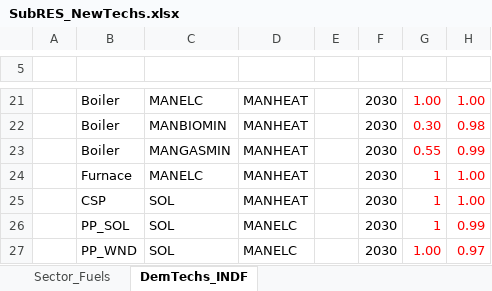
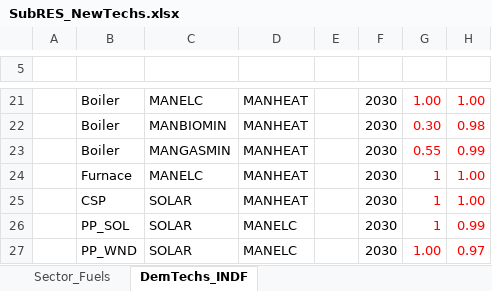
Before and after one commit to Tamenew/INDIND, an Excel workbook: SubRES_TMPL/SubRES_NewTechs.xlsx, sheet DemTechs_INDF, drawn as a sheet; only a part is shown, gaps mark what is left out; values as stored, in another font and other column widths than the file's, no borders; charts and pictures not drawn; the diff names each change by its address in the sheet, - before the commit and + after, or states it on an @@ line.

```diff
--- a/SubRES_TMPL/SubRES_NewTechs.xlsx (sheet DemTechs_INDF)
+++ b/SubRES_TMPL/SubRES_NewTechs.xlsx (sheet DemTechs_INDF)
-C25:C27: SOL
+C25:C27: SOLAR
```
Also changed, not shown: sheet Sector_Fuels, formulas that keep their value, VT_REG_PRI_V01.xlsx.
